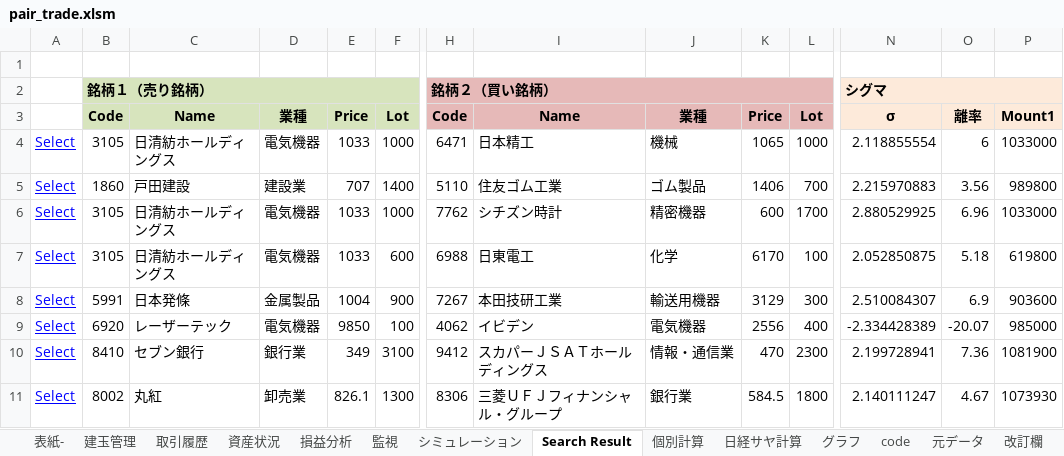
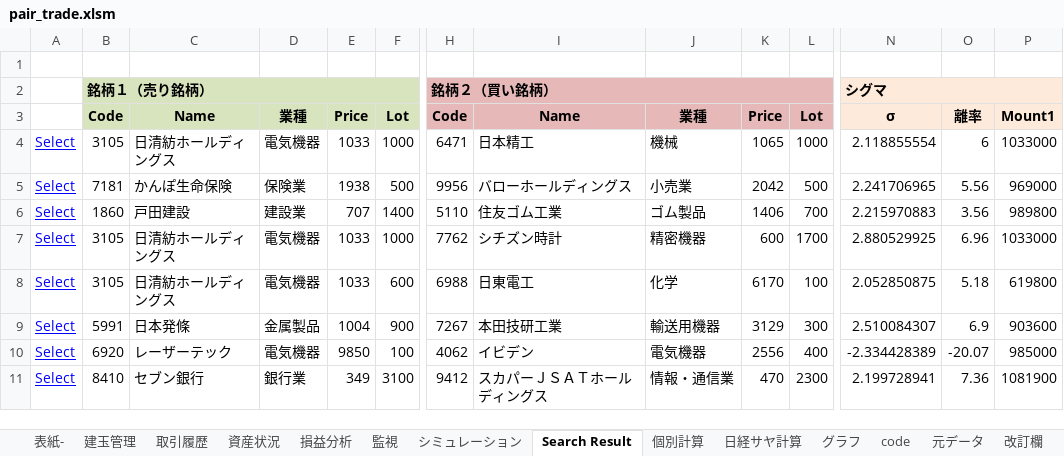
Before and after one commit to liuyun10/pair_trade, an Excel workbook: stock_data/master/pair_trade.xlsm, sheet Search Result, drawn as a sheet; only a part is shown, gaps mark what is left out; values as stored, in another font and other column widths than the file's, no borders; removed rows and columns are numbered as before the commit, all else as after; rows hold the shown columns only; the diff names each change by its address in the sheet, - before the commit and + after, or states it on an @@ line.

```diff
--- a/stock_data/master/pair_trade.xlsm (sheet Search Result)
+++ b/stock_data/master/pair_trade.xlsm (sheet Search Result)
+row 5: Select | 7181 | かんぽ生命保険 | 保険業 | 1938 | 500 | 9956 | バローホールディングス | 小売業 | 2042 | 500 | 2.241706965 | 5.56 | 969000
-row 11: Select | 8002 | 丸紅 | 卸売業 | 826.1 | 1300 | 8306 | 三菱ＵＦＪフィナンシャル・グループ | 銀行業 | 584.5 | 1800 | 2.140111247 | 4.67 | 1073930
```
Also changed, not shown: sheet グラフ, sheet 損益分析, sheet 元データ, sheet 建玉管理, sheet 取引履歴, sheet シミュレーション, formulas that keep their value, charts or pictures, 1 other file.
